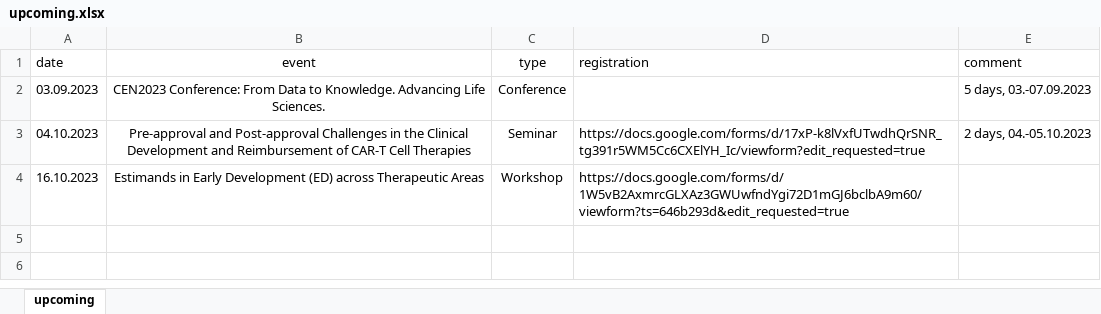
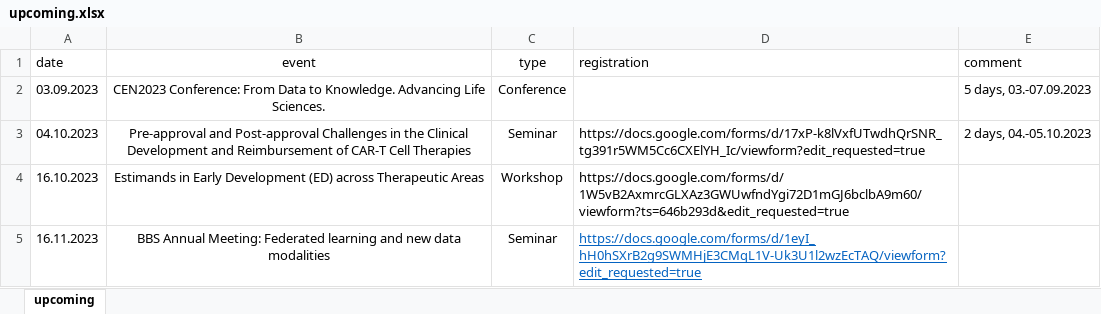
Before and after one commit to baselbiometrics/home, an Excel workbook: data/upcoming.xlsx, sheet upcoming, drawn as a sheet; values as stored, in another font and other column widths than the file's, no borders; charts and pictures not drawn; the diff names each change by its address in the sheet, - before the commit and + after, or states it on an @@ line.

```diff
--- a/data/upcoming.xlsx (sheet upcoming)
+++ b/data/upcoming.xlsx (sheet upcoming)
+row 5: 16.11.2023 | BBS Annual Meeting: Federated learning and new data modalities | Seminar | https://docs.google.com/forms/d/1eyI_hH0hSXrB2g9SWMHjE3CMqL1V-Uk3U1l2wzEcTAQ/viewform?edit_requested=true
```
Also changed, not shown: 6 other files.
